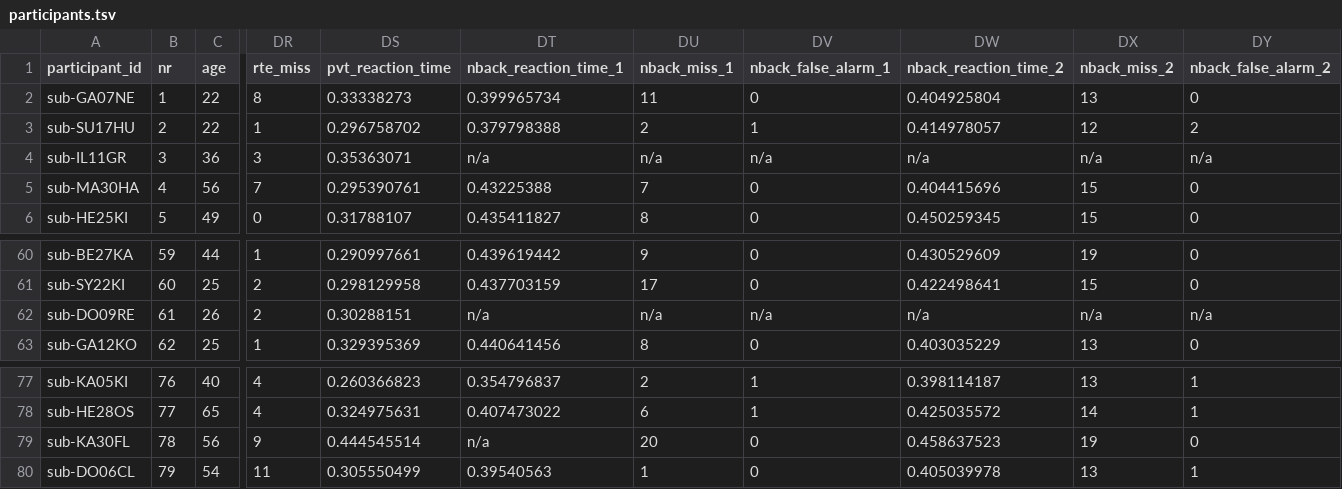
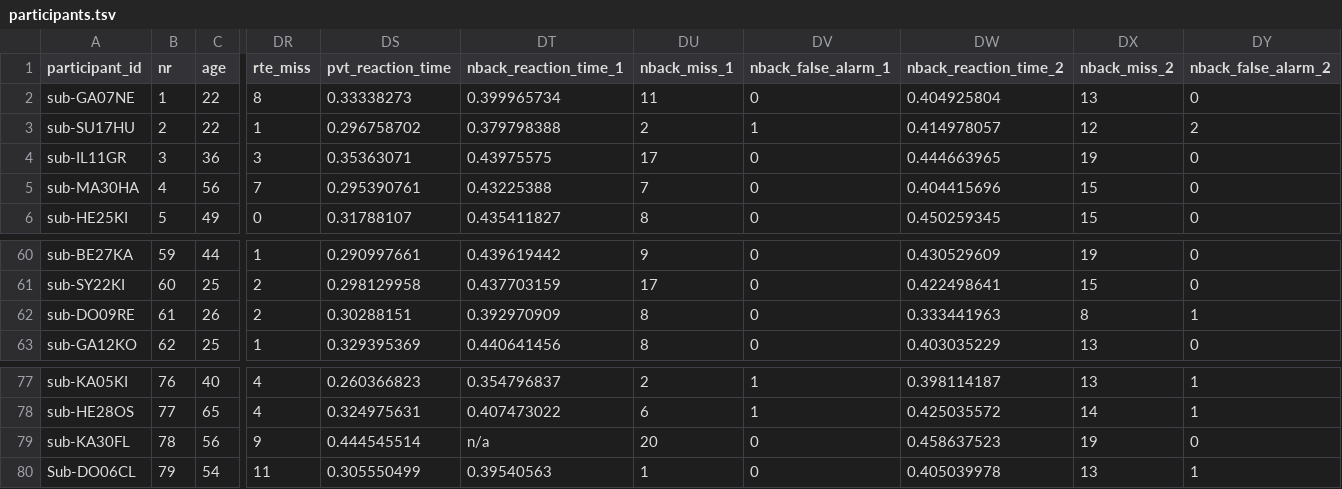
Before and after one commit to JankaMarlene/masters_thesis, a TSV file: data/participants.tsv, drawn as a sheet; only a part is shown, gaps mark what is left out; the diff names each change by its address in the sheet, - before the commit and + after, or states it on an @@ line.

Commit message:
Update participants.tsv

```diff
--- a/data/participants.tsv
+++ b/data/participants.tsv
-DT4 (nback_reaction_time_1): n/a
+DT4 (nback_reaction_time_1): 0.43975575
-DU4 (nback_miss_1): n/a
+DU4 (nback_miss_1): 17
-DV4 (nback_false_alarm_1): n/a
+DV4 (nback_false_alarm_1): 0
-DW4 (nback_reaction_time_2): n/a
+DW4 (nback_reaction_time_2): 0.444663965
-DX4 (nback_miss_2): n/a
+DX4 (nback_miss_2): 19
-DY4 (nback_false_alarm_2): n/a
+DY4 (nback_false_alarm_2): 0
-DT62 (nback_reaction_time_1): n/a
+DT62 (nback_reaction_time_1): 0.392970909
-DU62 (nback_miss_1): n/a
+DU62 (nback_miss_1): 8
-DV62 (nback_false_alarm_1): n/a
+DV62 (nback_false_alarm_1): 0
-DW62 (nback_reaction_time_2): n/a
+DW62 (nback_reaction_time_2): 0.333441963
-DX62 (nback_miss_2): n/a
+DX62 (nback_miss_2): 8
-DY62 (nback_false_alarm_2): n/a
+DY62 (nback_false_alarm_2): 1
-A80 (participant_id): sub-DO06CL
+A80 (participant_id): Sub-DO06CL
```
